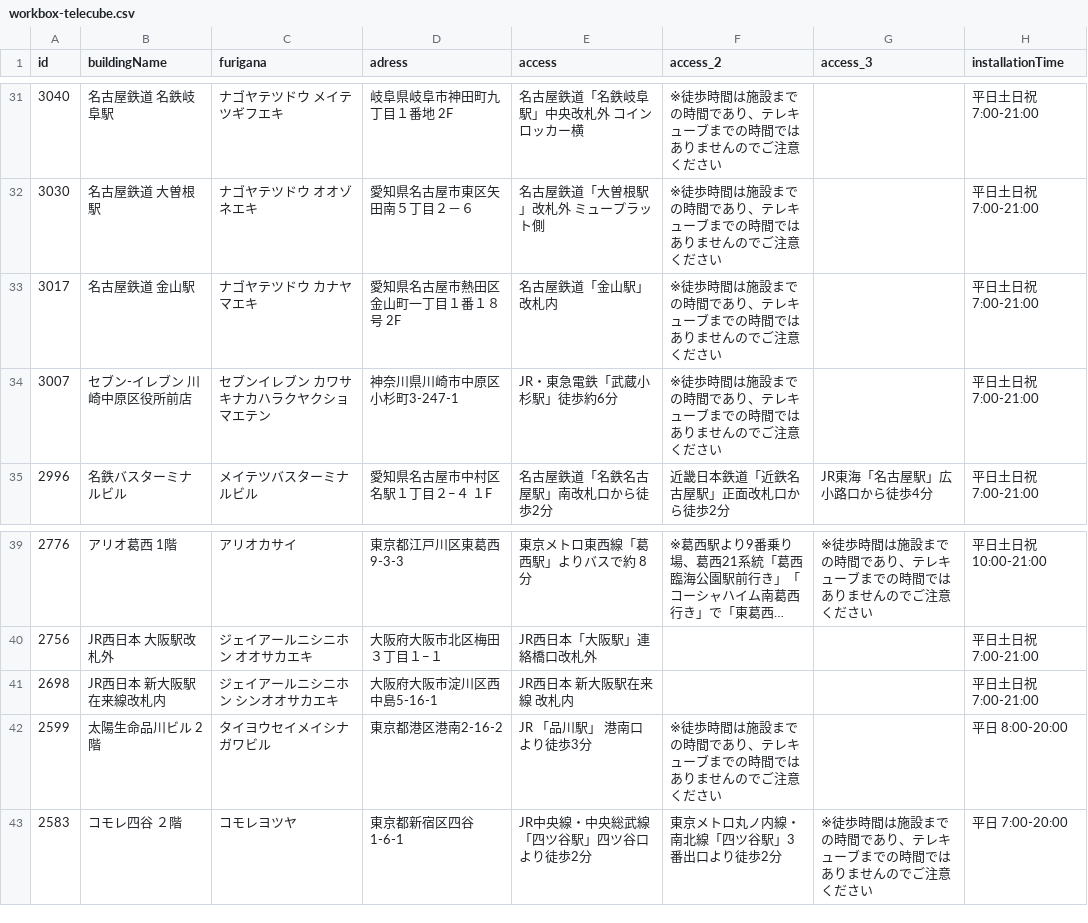
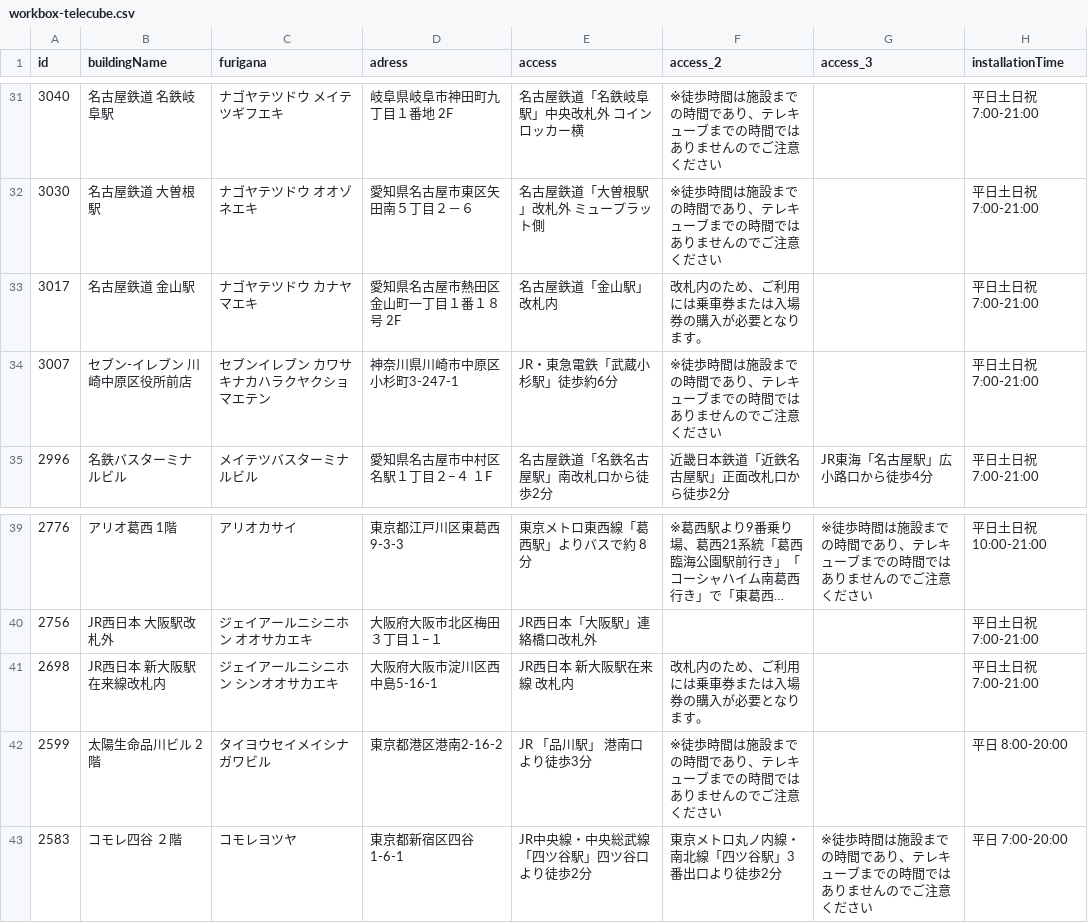
Before and after one commit to code4fukui/workbox, a CSV file: workbox-telecube.csv, drawn as a sheet; only a part is shown, gaps mark what is left out; long unchanged cells end in …; the diff covers the shown part only; the diff names each change by its address in the sheet, - before the commit and + after, or states it on an @@ line.

```diff
--- a/workbox-telecube.csv
+++ b/workbox-telecube.csv
-F33 (access_2): ※徒歩時間は施設までの時間であり、テレキューブまでの時間ではありませんのでご注意ください
+F33 (access_2): 改札内のため、ご利用には乗車券または入場券の購入が必要となります。
-F41 (access_2): (empty)
+F41 (access_2): 改札内のため、ご利用には乗車券または入場券の購入が必要となります。
```
Also changed, not shown: 13 edited cells elsewhere in this file, 1 other file.
